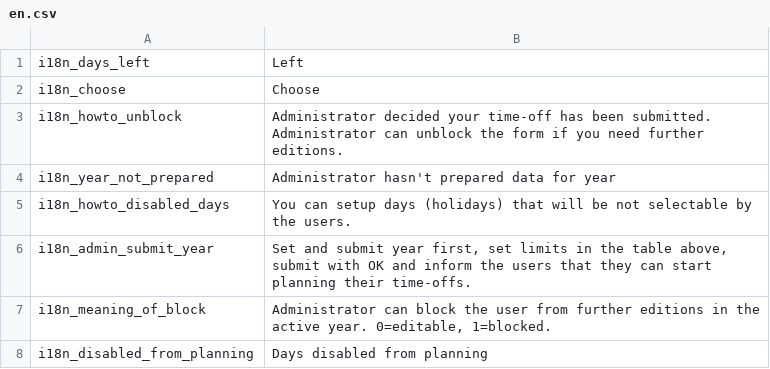
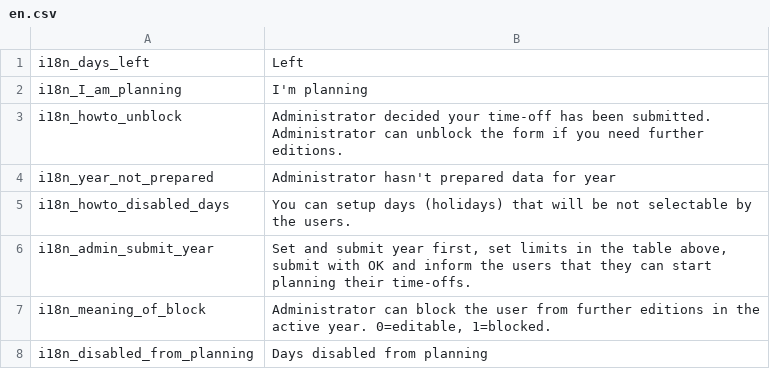
Before and after one commit to mimooh/adijoz, a CSV file: messages/en.csv, drawn as a sheet; removed rows and columns are numbered as before the commit, all else as after; the diff names each change by its address in the sheet, - before the commit and + after, or states it on an @@ line.

```diff
--- a/messages/en.csv
+++ b/messages/en.csv
-row 2: i18n_choose | Choose
+row 2: i18n_I_am_planning | I'm planning
```
Also changed, not shown: messages/pl.csv, 5 other files.
